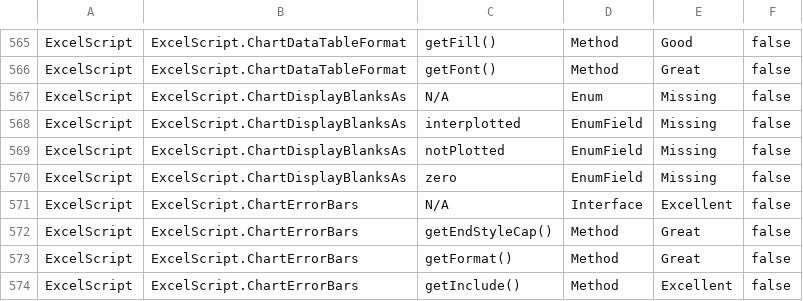
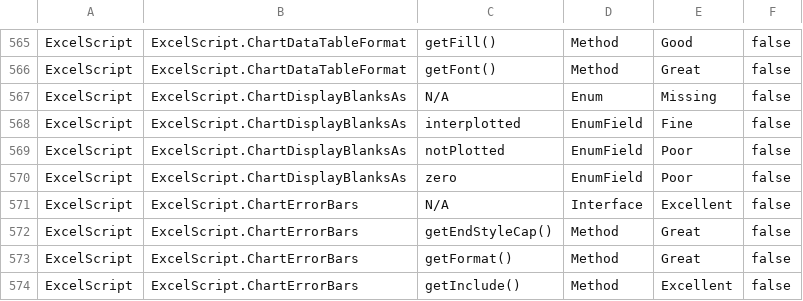
Before and after one commit to OfficeDev/office-scripts-docs-reference, a CSV file: generate-docs/API Coverage Report.csv, drawn as a sheet; only a part is shown, gaps mark what is left out.

Commit message:
Automatically generated docs (#408)
Co-authored-by: github-actions <github-actions@github.com>

```diff
--- a/generate-docs/API Coverage Report.csv
+++ b/generate-docs/API Coverage Report.csv
@@ -567,5 +567,5 @@ ExcelScript,ExcelScript.ChartDataTableFormat,"getFont()",Method,Great,false
 ExcelScript,ExcelScript.ChartDisplayBlanksAs,N/A,Enum,Missing,false
-ExcelScript,ExcelScript.ChartDisplayBlanksAs,"interplotted",EnumField,Missing,false
-ExcelScript,ExcelScript.ChartDisplayBlanksAs,"notPlotted",EnumField,Missing,false
-ExcelScript,ExcelScript.ChartDisplayBlanksAs,"zero",EnumField,Missing,false
+ExcelScript,ExcelScript.ChartDisplayBlanksAs,"interplotted",EnumField,Fine,false
+ExcelScript,ExcelScript.ChartDisplayBlanksAs,"notPlotted",EnumField,Poor,false
+ExcelScript,ExcelScript.ChartDisplayBlanksAs,"zero",EnumField,Poor,false
 ExcelScript,ExcelScript.ChartErrorBars,N/A,Interface,Excellent,false
```
Also changed, not shown: 3 other files.
